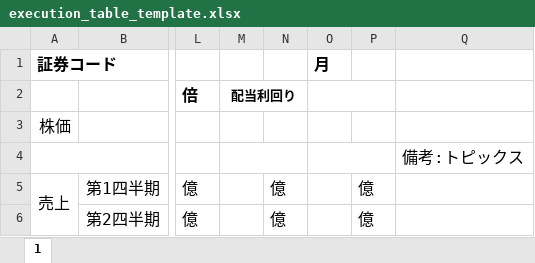
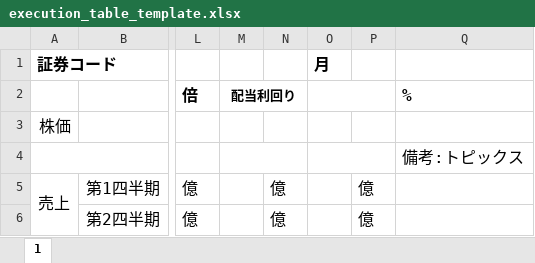
Before and after one commit to tatsuyahakogawa-sketch/jquants-stock-screener, an Excel workbook: templates/execution_table_template.xlsx, sheet 1, drawn as a sheet; only a part is shown, gaps mark what is left out; values as stored, in another font and other column widths than the file's, no borders; the diff names each change by its address in the sheet, - before the commit and + after, or states it on an @@ line.

Commit message:
実行表テンプレート: 配当利回りの数値右セル(Q2)に「%」ラベルを追加
配当利回りの値はO2:P2(結合セル)に書き込まれるが、書式が"0.0_);[Red]▲0.0_)"
で%記号を含まないため、数値だけでは配当利回りだと分かりにくかった。
右隣のQ2セルは書式こそ"0.00%"（PBR/PERの「倍」ラベルと同じ太字14pt・
中央揃え）が既に設定されていたがテキストが空欄だったため、そこに静的
ラベル「%」を追加した（億・倍・PBR・PER等、他の単位ラベルと同じくテンプレート
側に静的に持たせる方式で統一）。

Excelを実際に再生成して表示を確認済み（Pythonコード変更なし、テンプレート
バイナリのみの変更のため既存テストへの影響なし、295件全パス）。

```diff
--- a/templates/execution_table_template.xlsx (sheet 1)
+++ b/templates/execution_table_template.xlsx (sheet 1)
-Q2: (empty)
+Q2: %
```
